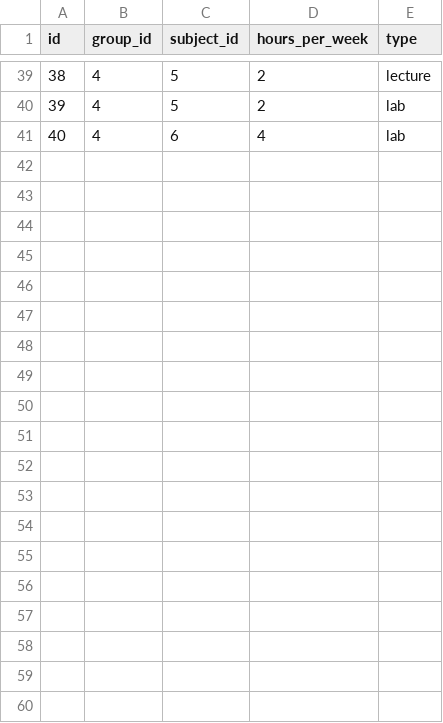
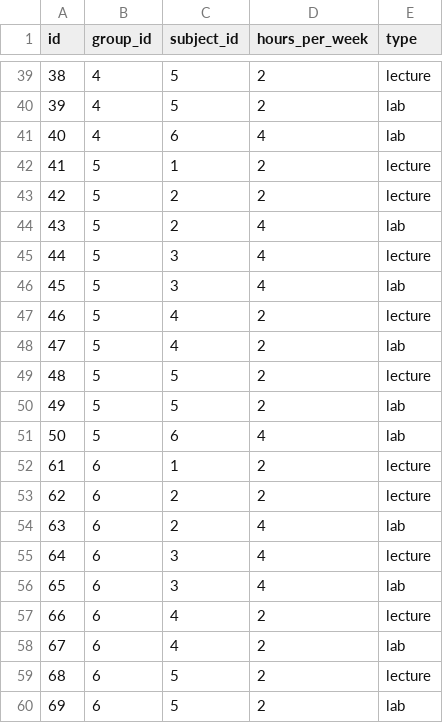
Before and after one commit to yura4ka/lab4_csp, a CSV file: schedule/data/classes.csv, drawn as a sheet; only a part is shown, gaps mark what is left out; the diff covers the shown part only; the diff names each change by its address in the sheet, - before the commit and + after, or states it on an @@ line.

Commit message:
add more data

```diff
--- a/schedule/data/classes.csv
+++ b/schedule/data/classes.csv
+row 42: 41 | 5 | 1 | 2 | lecture
+row 43: 42 | 5 | 2 | 2 | lecture
+row 44: 43 | 5 | 2 | 4 | lab
+row 45: 44 | 5 | 3 | 4 | lecture
+row 46: 45 | 5 | 3 | 4 | lab
+row 47: 46 | 5 | 4 | 2 | lecture
+row 48: 47 | 5 | 4 | 2 | lab
+row 49: 48 | 5 | 5 | 2 | lecture
+row 50: 49 | 5 | 5 | 2 | lab
+row 51: 50 | 5 | 6 | 4 | lab
+row 52: 61 | 6 | 1 | 2 | lecture
+row 53: 62 | 6 | 2 | 2 | lecture
+row 54: 63 | 6 | 2 | 4 | lab
+row 55: 64 | 6 | 3 | 4 | lecture
+row 56: 65 | 6 | 3 | 4 | lab
+row 57: 66 | 6 | 4 | 2 | lecture
+row 58: 67 | 6 | 4 | 2 | lab
+row 59: 68 | 6 | 5 | 2 | lecture
+row 60: 69 | 6 | 5 | 2 | lab
```
Also changed, not shown: 21 added rows elsewhere in this file, schedule/data/teacher_subjects.csv, schedule/data/teachers.csv, 4 other files.
